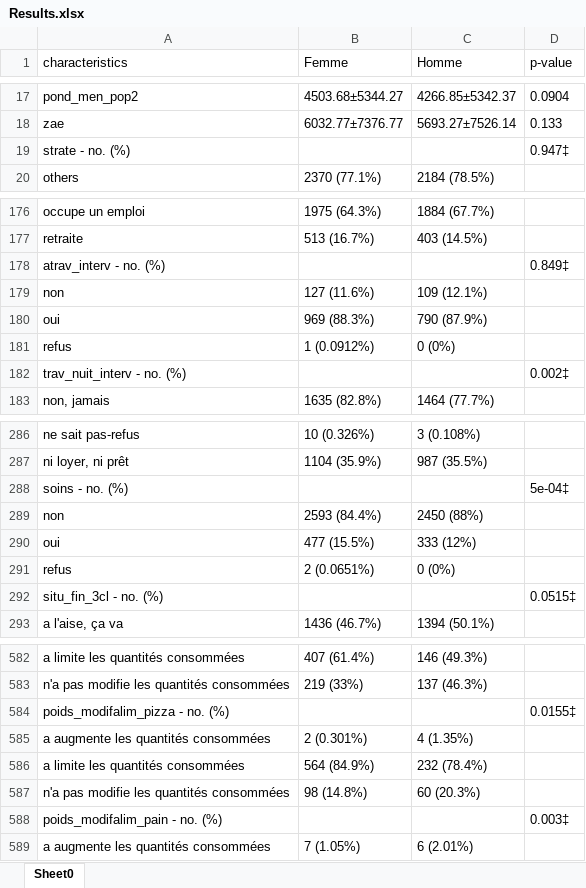
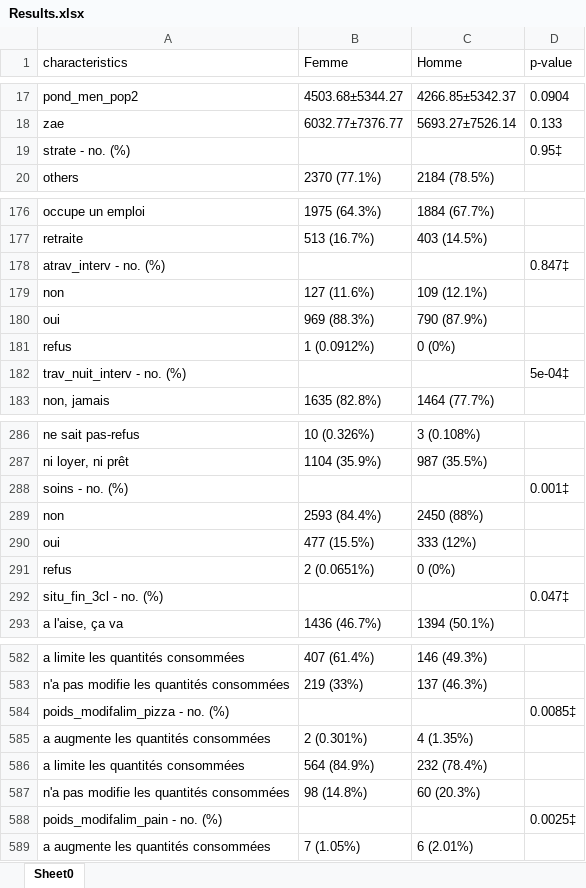
Before and after one commit to TanguyPerennec/Autostats, an Excel workbook: Results.xlsx, sheet Sheet0, drawn as a sheet; only a part is shown, gaps mark what is left out; values as stored, in another font and other column widths than the file's, no borders; the diff covers the shown part only; the diff names each change by its address in the sheet, - before the commit and + after, or states it on an @@ line.

```diff
--- a/Results.xlsx (sheet Sheet0)
+++ b/Results.xlsx (sheet Sheet0)
-D19 (p-value): 0.947‡
+D19 (p-value): 0.95‡
-D178 (p-value): 0.849‡
+D178 (p-value): 0.847‡
-D182 (p-value): 0.002‡
+D182 (p-value): 5e-04‡
-D288 (p-value): 5e-04‡
+D288 (p-value): 0.001‡
-D292 (p-value): 0.0515‡
+D292 (p-value): 0.047‡
-D584 (p-value): 0.0155‡
+D584 (p-value): 0.0085‡
-D588 (p-value): 0.003‡
+D588 (p-value): 0.0025‡
```
Also changed, not shown: 17 edited cells elsewhere in this sheet, 14 other files.
